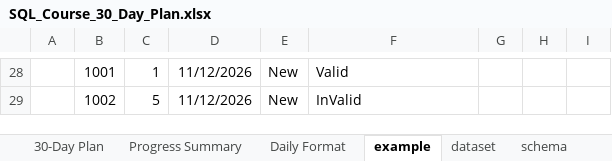
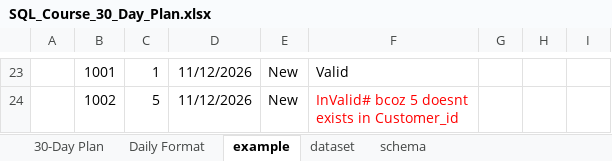
Before and after one commit to Rajbeer-singh2706/sql-course, an Excel workbook: SQL_Course_30_Day_Plan.xlsx, sheet example, drawn as a sheet; only a part is shown, gaps mark what is left out; values as stored, in another font and other column widths than the file's, no borders; addresses are those after the commit; ↵ is a line break in a cell; the diff covers the shown part only; the diff names each change by its address in the sheet, - before the commit and + after, or states it on an @@ line.

```diff
--- a/SQL_Course_30_Day_Plan.xlsx (sheet example)
+++ b/SQL_Course_30_Day_Plan.xlsx (sheet example)
-sheet tab: Progress Summary
-F24: InValid
+F24: InValid# bcoz 5 doesnt ↵ exists in Customer_id
-F24 text colour: black
+F24 text colour: #FF0000
```
Also changed, not shown: 5 removed rows, 1 moved row, 7 edited cells and cell formats elsewhere in this sheet, 2 other files.
